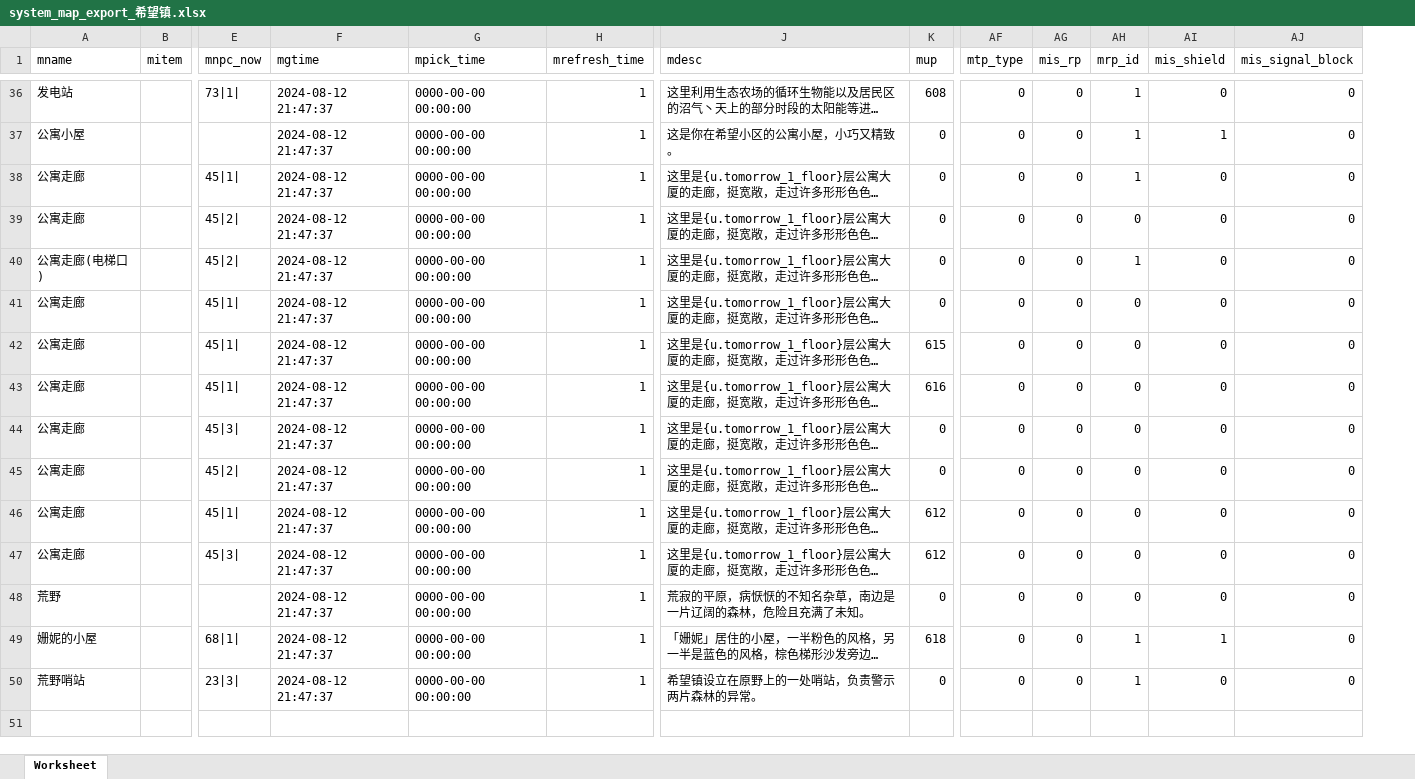
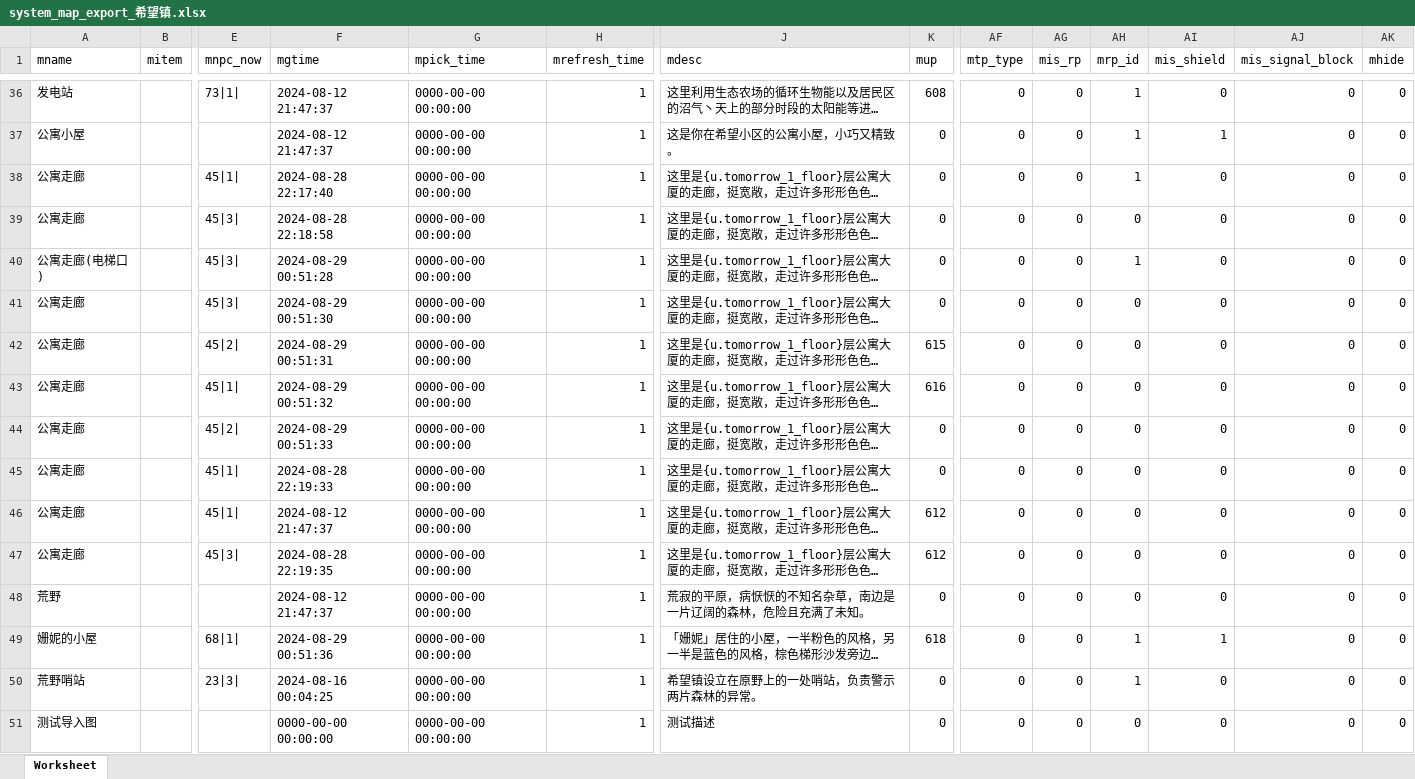
Before and after one commit to qq0925/wap_xunxian, an Excel workbook: out_data/system_map_export_希望镇.xlsx, sheet Worksheet, drawn as a sheet; only a part is shown, gaps mark what is left out; long unchanged cells end in …; values as stored, in another font and other column widths than the file's, no borders; rows hold the shown columns only; the diff covers the shown part only; the diff names each change by its address in the sheet, - before the commit and + after, or states it on an @@ line.

```diff
--- a/out_data/system_map_export_希望镇.xlsx (sheet Worksheet)
+++ b/out_data/system_map_export_希望镇.xlsx (sheet Worksheet)
+column AK (mhide), rows 36-50: all 0
-F38 (mgtime): 2024-08-12 21:47:37
+F38 (mgtime): 2024-08-28 22:17:40
-E39:E40 (mnpc_now): 45|2|
+E39:E40 (mnpc_now): 45|3|
-F39 (mgtime): 2024-08-12 21:47:37
+F39 (mgtime): 2024-08-28 22:18:58
-F40 (mgtime): 2024-08-12 21:47:37
+F40 (mgtime): 2024-08-29 00:51:28
-E41 (mnpc_now): 45|1|
+E41 (mnpc_now): 45|3|
-F41 (mgtime): 2024-08-12 21:47:37
+F41 (mgtime): 2024-08-29 00:51:30
-E42 (mnpc_now): 45|1|
+E42 (mnpc_now): 45|2|
-F42 (mgtime): 2024-08-12 21:47:37
+F42 (mgtime): 2024-08-29 00:51:31
-F43 (mgtime): 2024-08-12 21:47:37
+F43 (mgtime): 2024-08-29 00:51:32
-E44 (mnpc_now): 45|3|
+E44 (mnpc_now): 45|2|
-F44 (mgtime): 2024-08-12 21:47:37
+F44 (mgtime): 2024-08-29 00:51:33
-E45 (mnpc_now): 45|2|
+E45 (mnpc_now): 45|1|
-F45 (mgtime): 2024-08-12 21:47:37
+F45 (mgtime): 2024-08-28 22:19:33
-F47 (mgtime): 2024-08-12 21:47:37
+F47 (mgtime): 2024-08-28 22:19:35
-F49 (mgtime): 2024-08-12 21:47:37
+F49 (mgtime): 2024-08-29 00:51:36
-F50 (mgtime): 2024-08-12 21:47:37
+F50 (mgtime): 2024-08-16 00:04:25
+row 51: 测试导入图 |  |  | 0000-00-00 00:00:00 | 0000-00-00 00:00:00 | 1 | 测试描述 | 0 | 0 | 0 | 0 | 0 | 0 | 0
```
Also changed, not shown: 38 edited cells elsewhere in this sheet, 28 other files.
